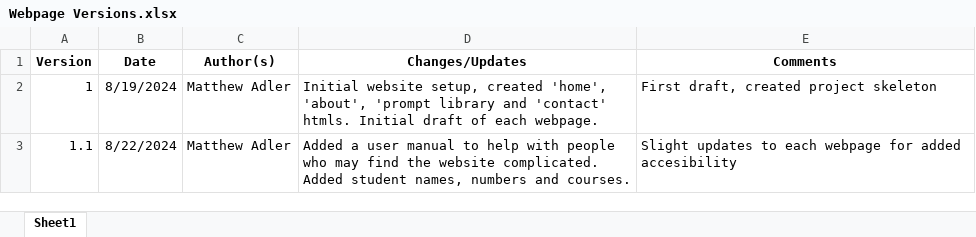
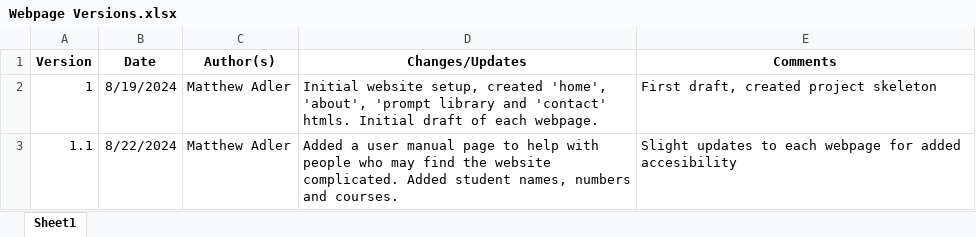
Before and after one commit to Keiran39493/dapl-demo, an Excel workbook: Webpage Versions.xlsx, sheet Sheet1, drawn as a sheet; values as stored, in another font and other column widths than the file's, no borders; the diff names each change by its address in the sheet, - before the commit and + after, or states it on an @@ line.

Commit message:
Add files via upload

```diff
--- a/Webpage Versions.xlsx (sheet Sheet1)
+++ b/Webpage Versions.xlsx (sheet Sheet1)
-D3 (Changes/Updates): …user manual to help…
+D3 (Changes/Updates): …user manual page to help…
```
